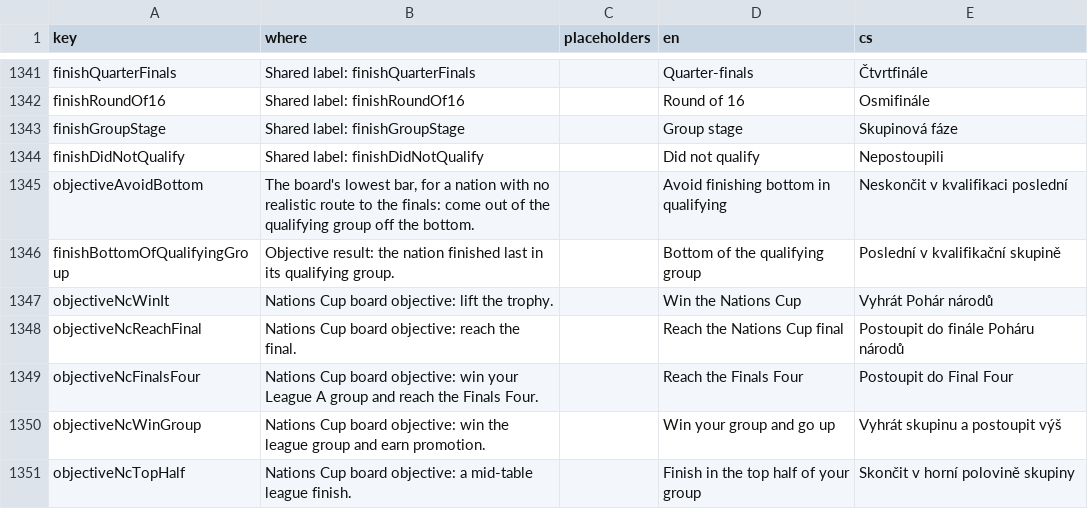
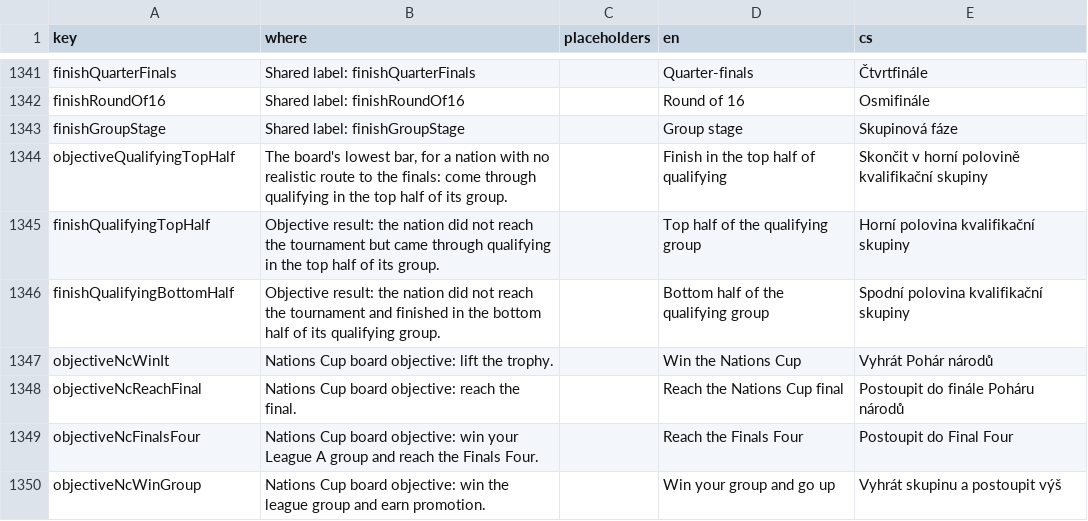
Before and after one commit to Kapsid/fnm26, a CSV file: copy/strings.csv, drawn as a sheet; only a part is shown, gaps mark what is left out; the shorter side is filled out with more unchanged rows; removed rows and columns are numbered as before the commit, all else as after; the diff names each change by its address in the sheet, - before the commit and + after, or states it on an @@ line.

```diff
--- a/copy/strings.csv
+++ b/copy/strings.csv
-row 1344: finishDidNotQualify | Shared label: finishDidNotQualify |  | Did not qualify | Nepostoupili
-row 1345: objectiveAvoidBottom | The board's lowest bar, for a nation with no realistic route to the finals: come out of the qualifying group off the bottom. |  | Avoid finishing bottom in qualifying | Neskončit v kvalifikaci poslední
-row 1346: finishBottomOfQualifyingGroup | Objective result: the nation finished last in its qualifying group. |  | Bottom of the qualifying group | Poslední v kvalifikační skupině
+row 1344: objectiveQualifyingTopHalf | The board's lowest bar, for a nation with no realistic route to the finals: come through qualifying in the top half of its group. |  | Finish in the top half of qualifying | Skončit v horní polovině kvalifikační skupiny
+row 1345: finishQualifyingTopHalf | Objective result: the nation did not reach the tournament but came through qualifying in the top half of its group. |  | Top half of the qualifying group | Horní polovina kvalifikační skupiny
+row 1346: finishQualifyingBottomHalf | Objective result: the nation did not reach the tournament and finished in the bottom half of its qualifying group. |  | Bottom half of the qualifying group | Spodní polovina kvalifikační skupiny
```
Also changed, not shown: 7 other files.
